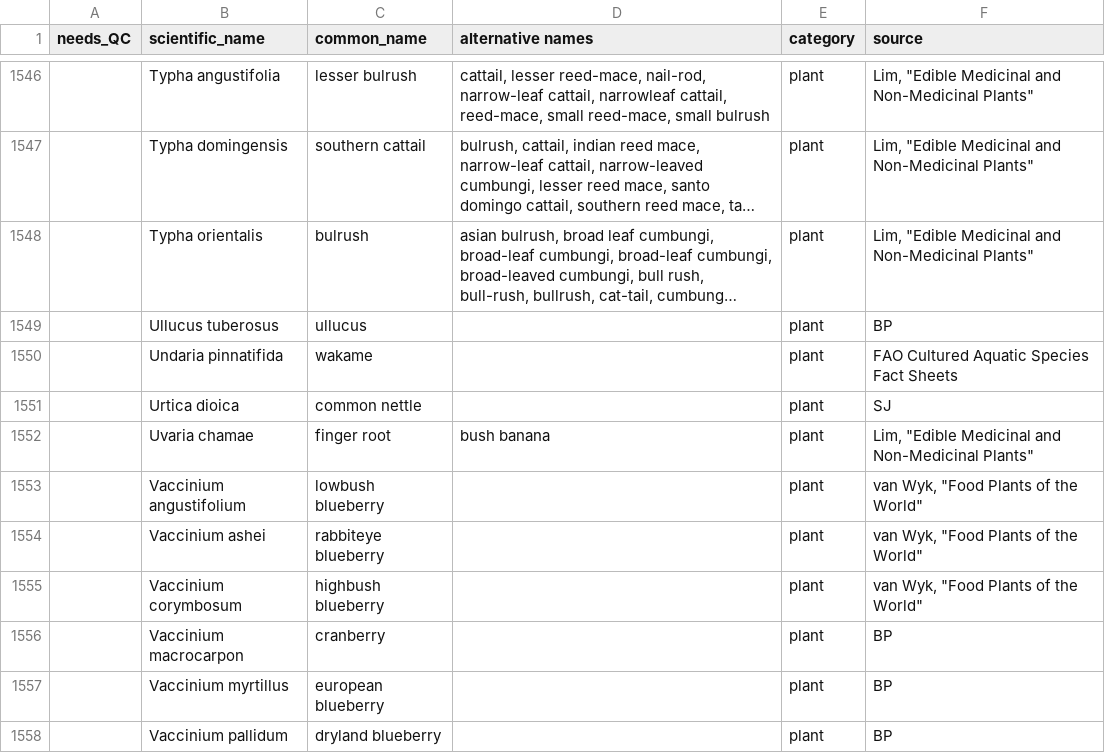
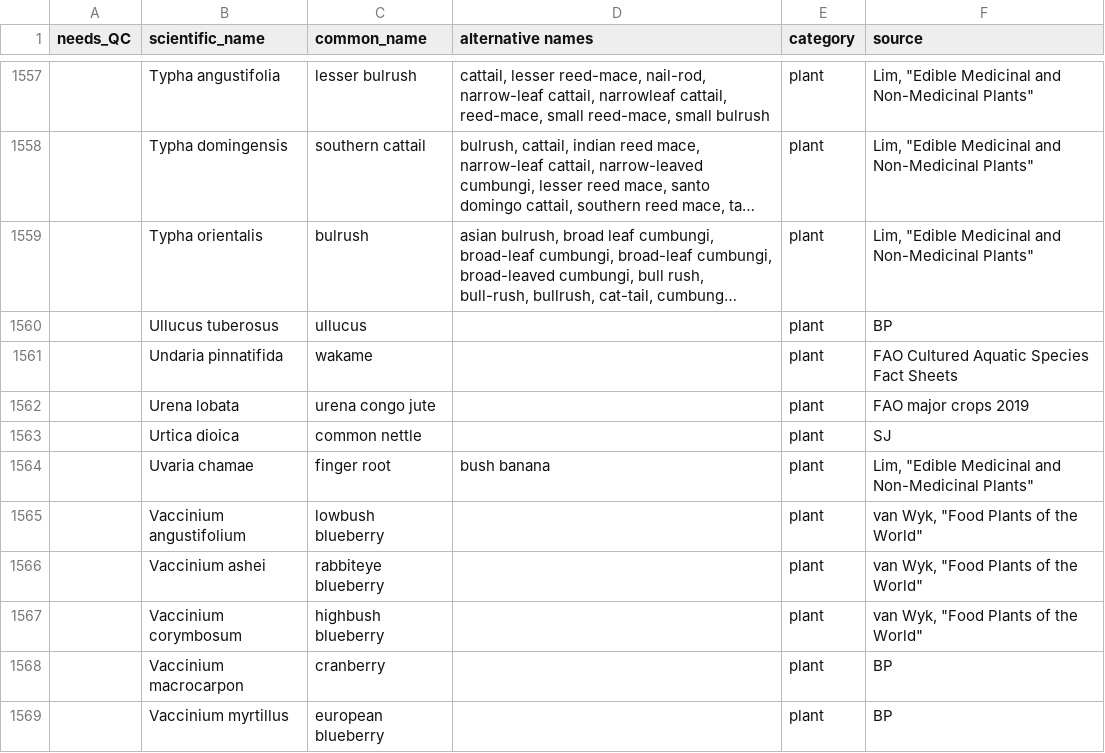
Before and after one commit to bpetrone/food-dbs, a CSV file: data/inputs/human-foods.csv, drawn as a sheet; only a part is shown, gaps mark what is left out; the shorter side is filled out with more unchanged rows; long unchanged cells end in …; the diff covers the shown part only.

Commit message:
Add missing FAO major crops 2019
Bambusa odashimae
Canarium album
Canarium ovatum
Carthamus tinctorius
Diospyros virginiana
Gossypium hirsutum
Metroxylon sagu
Nasturtium officinale
Pennisetum glaucum
Prunus cerasus
Spondias mombin
Urena lobata

```diff
--- a/data/inputs/human-foods.csv
+++ b/data/inputs/human-foods.csv
@@ -1550,2 +1561,3 @@ needs_QC,scientific_name,common_name,alternative names,category,source
 ,Undaria pinnatifida,wakame,,plant,FAO Cultured Aquatic Species Fact Sheets
+,Urena lobata,urena congo jute,,plant,FAO major crops 2019
 ,Urtica dioica,common nettle,,plant,SJ
```
Also changed, not shown: 11 added rows elsewhere in this file.
